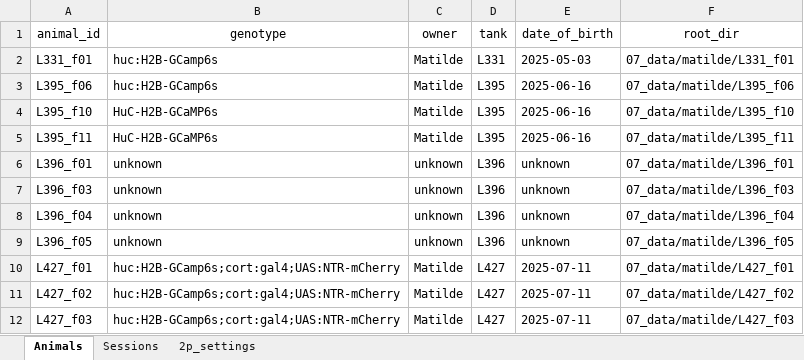
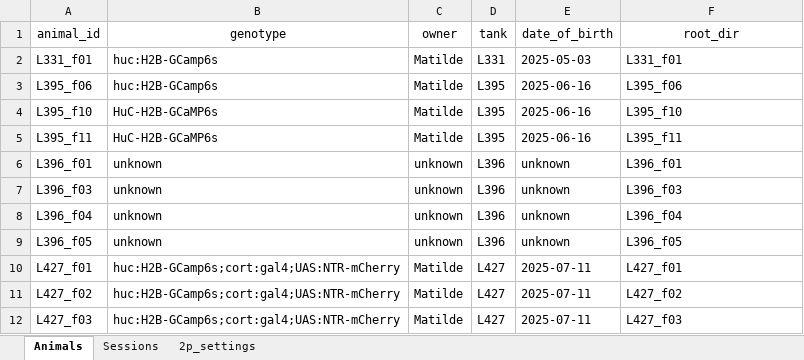
Before and after one commit to LarschLab/social_imaging_scripts, an Excel workbook: metadata/animals_entries.xlsx, sheet Animals, drawn as a sheet; values as stored, in another font and other column widths than the file's, no borders; the diff names each change by its address in the sheet, - before the commit and + after, or states it on an @@ line.

```diff
--- a/metadata/animals_entries.xlsx (sheet Animals)
+++ b/metadata/animals_entries.xlsx (sheet Animals)
-F2 (root_dir): 07_data/matilde/L331_f01
+F2 (root_dir): L331_f01
-F3 (root_dir): 07_data/matilde/L395_f06
+F3 (root_dir): L395_f06
-F4 (root_dir): 07_data/matilde/L395_f10
+F4 (root_dir): L395_f10
-F5 (root_dir): 07_data/matilde/L395_f11
+F5 (root_dir): L395_f11
-F6 (root_dir): 07_data/matilde/L396_f01
+F6 (root_dir): L396_f01
-F7 (root_dir): 07_data/matilde/L396_f03
+F7 (root_dir): L396_f03
-F8 (root_dir): 07_data/matilde/L396_f04
+F8 (root_dir): L396_f04
-F9 (root_dir): 07_data/matilde/L396_f05
+F9 (root_dir): L396_f05
-F10 (root_dir): 07_data/matilde/L427_f01
+F10 (root_dir): L427_f01
-F11 (root_dir): 07_data/matilde/L427_f02
+F11 (root_dir): L427_f02
-F12 (root_dir): 07_data/matilde/L427_f03
+F12 (root_dir): L427_f03
```
Also changed, not shown: 10 other files.
